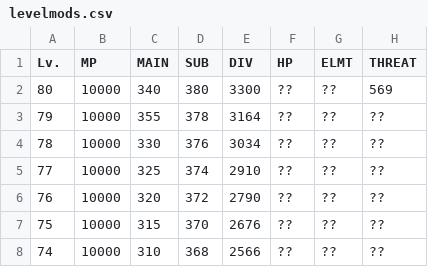
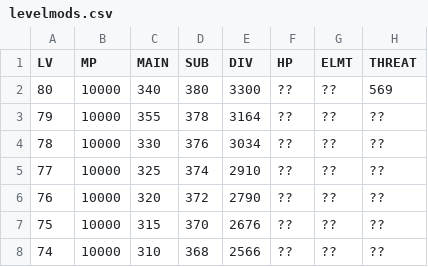
Before and after one commit to HoloTales/WolfBot, a CSV file: knowledgedb/levelmods.csv, drawn as a sheet; only a part is shown.

```diff
--- a/knowledgedb/levelmods.csv
+++ b/knowledgedb/levelmods.csv
@@ -1,2 +1,2 @@
-Lv.,MP,MAIN,SUB,DIV,HP,ELMT,THREAT
+LV,MP,MAIN,SUB,DIV,HP,ELMT,THREAT
 80,10000,340,380,3300,??,??,569
```
Also changed, not shown: 9 other files.
